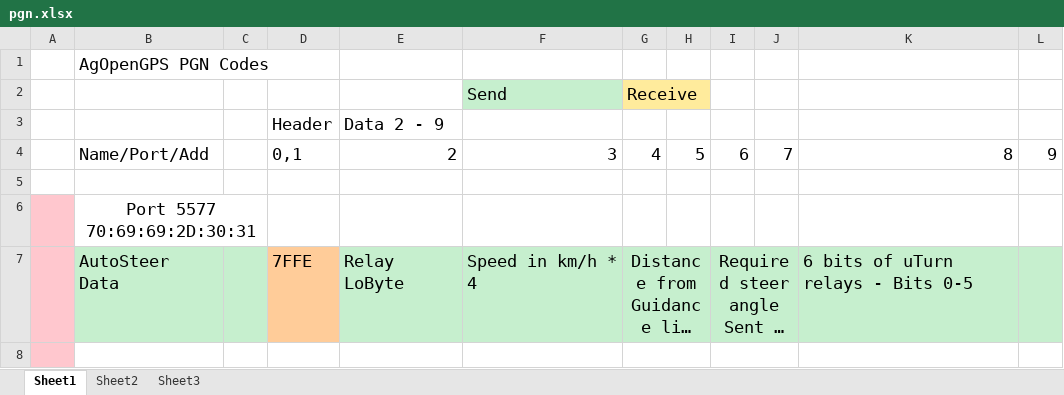
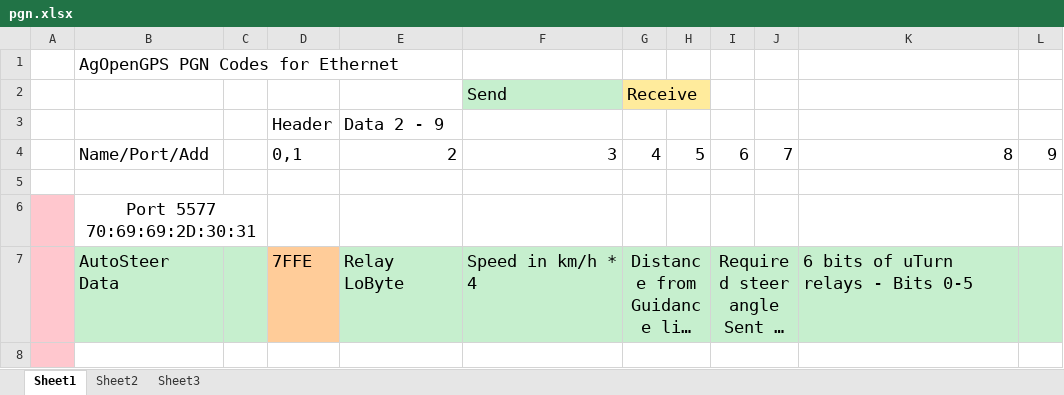
Before and after one commit to farmerbriantee/AgOpenGPS, an Excel workbook: AgOpenGPS/pgn.xlsx, sheet Sheet1, drawn as a sheet; only a part is shown; long unchanged cells end in …; values as stored, in another font and other column widths than the file's, no borders; the diff names each change by its address in the sheet, - before the commit and + after, or states it on an @@ line.

```diff
--- a/AgOpenGPS/pgn.xlsx (sheet Sheet1)
+++ b/AgOpenGPS/pgn.xlsx (sheet Sheet1)
-B1: AgOpenGPS PGN Codes
+B1: AgOpenGPS PGN Codes for Ethernet
```
Also changed, not shown: 58 other files.
